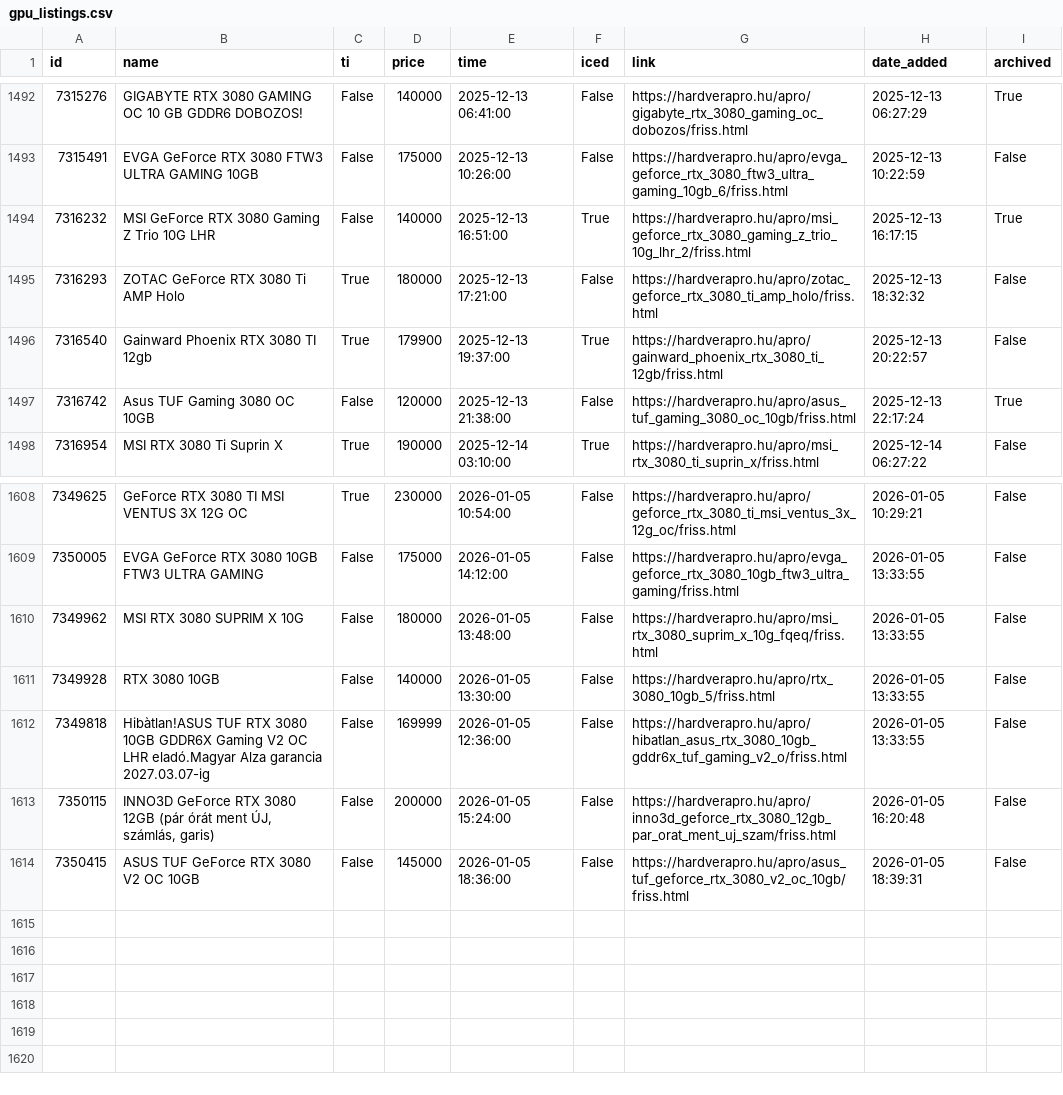
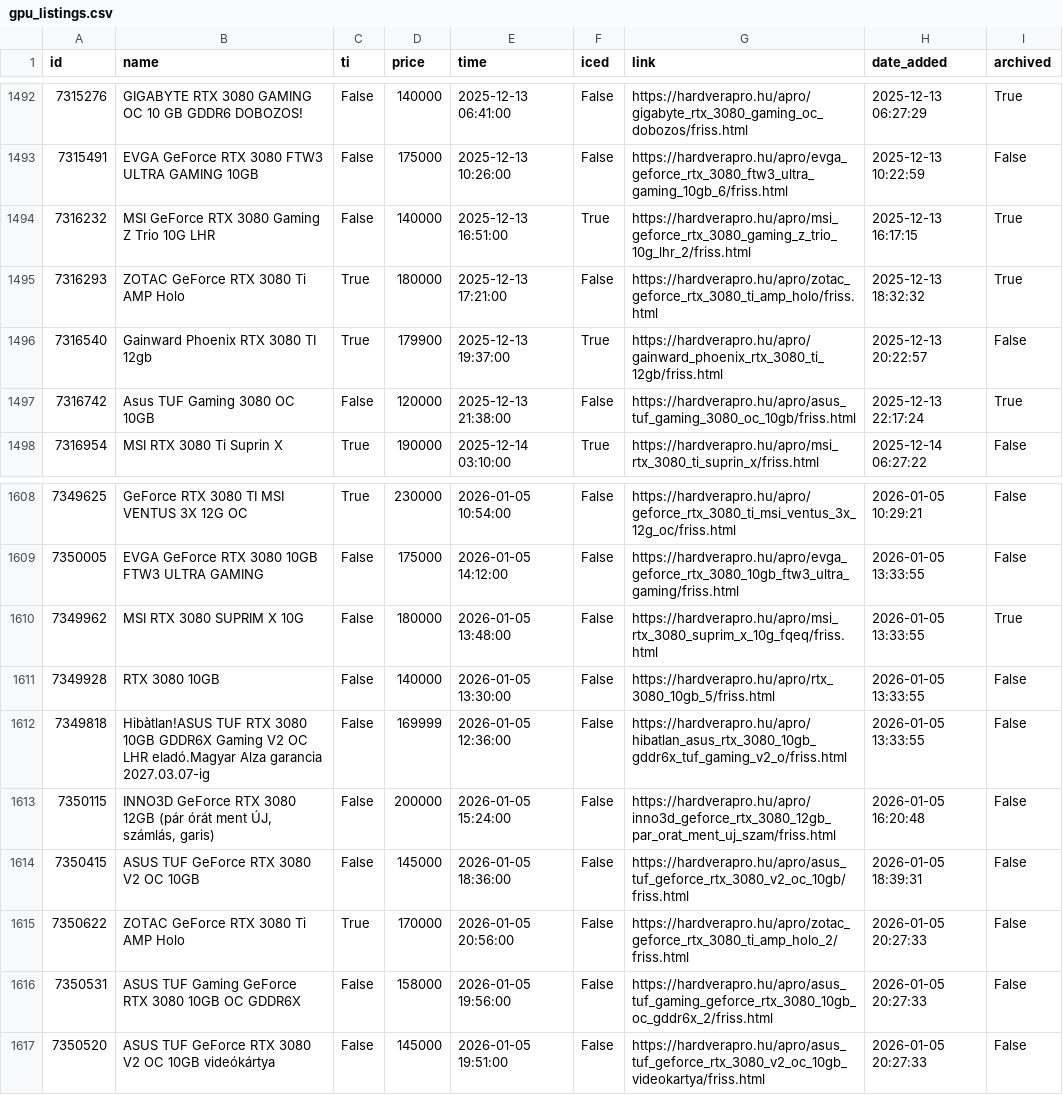
Before and after one commit to leviipope/scraping_hardverapro, a CSV file: gpu_listings.csv, drawn as a sheet; only a part is shown, gaps mark what is left out.

```diff
--- a/gpu_listings.csv
+++ b/gpu_listings.csv
@@ -1494,3 +1494,3 @@ id,name,ti,price,time,iced,link,date_added,archived
 7316232,MSI GeForce RTX 3080 Gaming Z Trio 10G LHR,False,140000,2025-12-13 16:51:00,True,https://hardverapro.hu/apro/msi_geforce_rtx_3080_gaming_z_trio_10g_lhr_2/friss.html,2025-12-13 16:17:15,True
-7316293,ZOTAC GeForce RTX 3080 Ti AMP Holo,True,180000,2025-12-13 17:21:00,False,https://hardverapro.hu/apro/zotac_geforce_rtx_3080_ti_amp_holo/friss.html,2025-12-13 18:32:32,False
+7316293,ZOTAC GeForce RTX 3080 Ti AMP Holo,True,180000,2025-12-13 17:21:00,False,https://hardverapro.hu/apro/zotac_geforce_rtx_3080_ti_amp_holo/friss.html,2025-12-13 18:32:32,True
 7316540,Gainward Phoenix RTX 3080 TI 12gb,True,179900,2025-12-13 19:37:00,True,https://hardverapro.hu/apro/gainward_phoenix_rtx_3080_ti_12gb/friss.html,2025-12-13 20:22:57,False
@@ -1609,3 +1609,3 @@ id,name,ti,price,time,iced,link,date_added,archived
 7350005,EVGA GeForce RTX 3080 10GB FTW3 ULTRA GAMING,False,175000,2026-01-05 14:12:00,False,https://hardverapro.hu/apro/evga_geforce_rtx_3080_10gb_ftw3_ultra_gaming/friss.html,2026-01-05 13:33:55,False
-7349962,MSI RTX 3080 SUPRIM X 10G,False,180000,2026-01-05 13:48:00,False,https://hardverapro.hu/apro/msi_rtx_3080_suprim_x_10g_fqeq/friss.html,2026-01-05 13:33:55,False
+7349962,MSI RTX 3080 SUPRIM X 10G,False,180000,2026-01-05 13:48:00,False,https://hardverapro.hu/apro/msi_rtx_3080_suprim_x_10g_fqeq/friss.html,2026-01-05 13:33:55,True
 7349928,RTX 3080 10GB,False,140000,2026-01-05 13:30:00,False,https://hardverapro.hu/apro/rtx_3080_10gb_5/friss.html,2026-01-05 13:33:55,False
@@ -1614 +1614,4 @@ id,name,ti,price,time,iced,link,date_added,archived
 7350415,ASUS TUF GeForce RTX 3080 V2 OC 10GB,False,145000,2026-01-05 18:36:00,False,https://hardverapro.hu/apro/asus_tuf_geforce_rtx_3080_v2_oc_10gb/friss.html,2026-01-05 18:39:31,False
+7350622,ZOTAC GeForce RTX 3080 Ti AMP Holo,True,170000,2026-01-05 20:56:00,False,https://hardverapro.hu/apro/zotac_geforce_rtx_3080_ti_amp_holo_2/friss.html,2026-01-05 20:27:33,False
+7350531,ASUS TUF Gaming GeForce RTX 3080 10GB OC GDDR6X,False,158000,2026-01-05 19:56:00,False,https://hardverapro.hu/apro/asus_tuf_gaming_geforce_rtx_3080_10gb_oc_gddr6x_2/friss.html,2026-01-05 20:27:33,False
+7350520,ASUS TUF GeForce RTX 3080 V2 OC 10GB videókártya,False,145000,2026-01-05 19:51:00,False,https://hardverapro.hu/apro/asus_tuf_geforce_rtx_3080_v2_oc_10gb_videokartya/friss.html,2026-01-05 20:27:33,False
```
Also changed, not shown: 1 other file.
